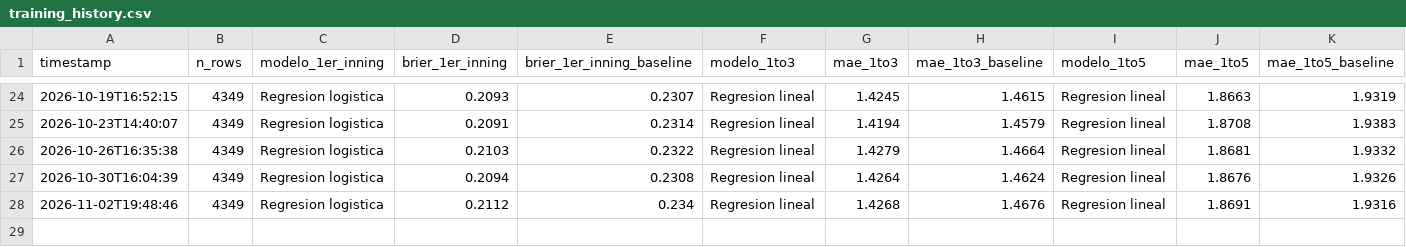
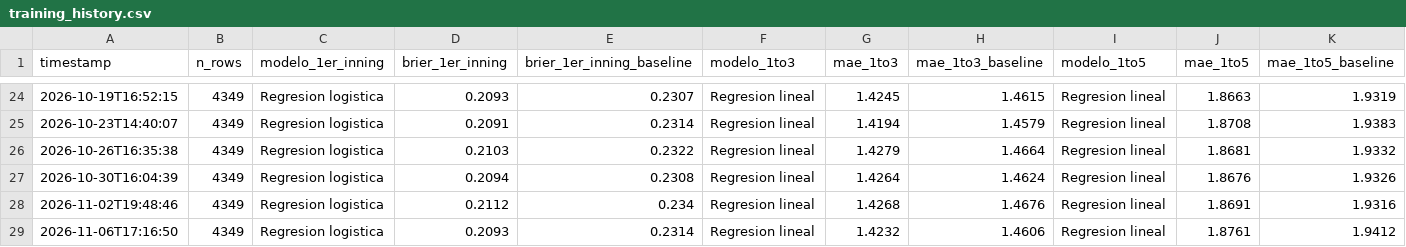
Before and after one commit to BrandonPalmaJobs/apuestas-mlb, a CSV file: training_history.csv, drawn as a sheet; only a part is shown, gaps mark what is left out; the diff names each change by its address in the sheet, - before the commit and + after, or states it on an @@ line.

```diff
--- a/training_history.csv
+++ b/training_history.csv
+row 29: 2026-11-06T17:16:50 | 4349 | Regresion logistica | 0.2093 | 0.2314 | Regresion lineal | 1.4232 | 1.4606 | Regresion lineal | 1.8761 | 1.9412
```
Also changed, not shown: training_history_matchup.csv, 7 other files.
